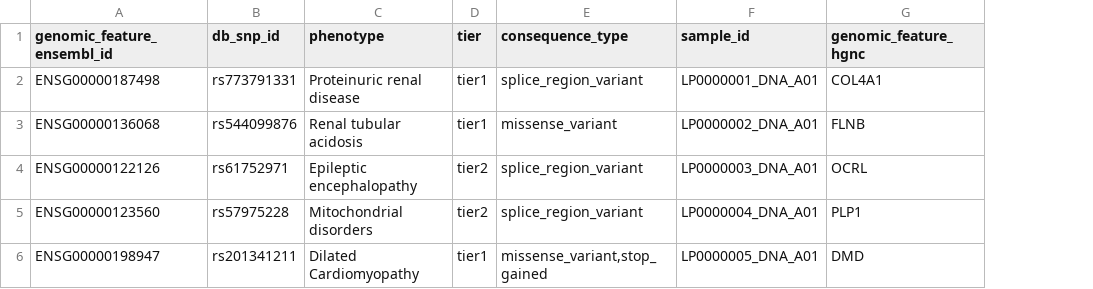
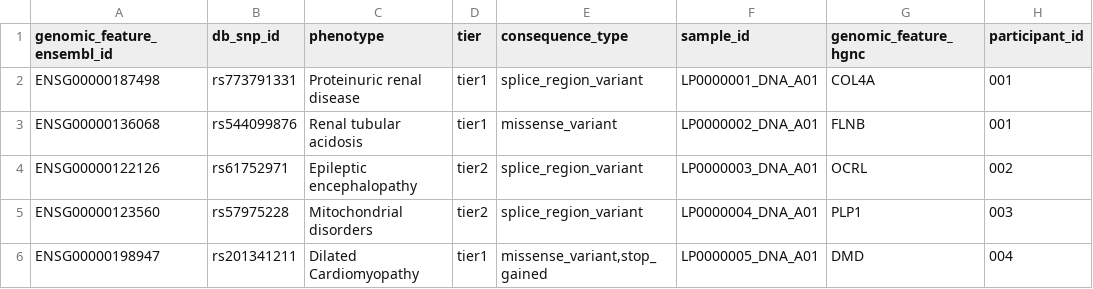
Before and after one commit to genomicsengland/gel_to_opentargets, a TSV file: sample.tsv, drawn as a sheet; the diff names each change by its address in the sheet, - before the commit and + after, or states it on an @@ line.

Commit message:
Display participant ID in "Sourced from..." link

```diff
--- a/sample.tsv
+++ b/sample.tsv
+column H (participant_id), rows 2-6: 001 | 001 | 002 | 003 | 004
-G2 (genomic_feature_hgnc): COL4A1
+G2 (genomic_feature_hgnc): COL4A
```
Also changed, not shown: 1 other file.
